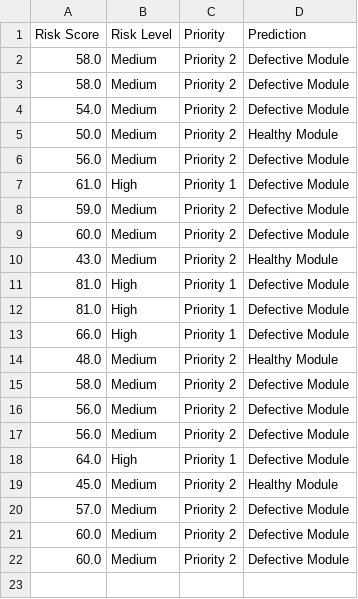
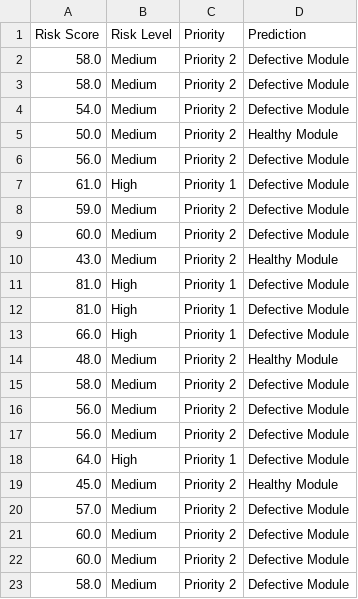
Before and after one commit to DEEPIKA0620/Intellicode, a CSV file: reports/prediction_history.csv, drawn as a sheet.

```diff
--- a/reports/prediction_history.csv
+++ b/reports/prediction_history.csv
@@ -22 +22,2 @@ Risk Score,Risk Level,Priority,Prediction
 60.0,Medium,Priority 2,Defective Module
+58.0,Medium,Priority 2,Defective Module
```
Also changed, not shown: 4 other files.
